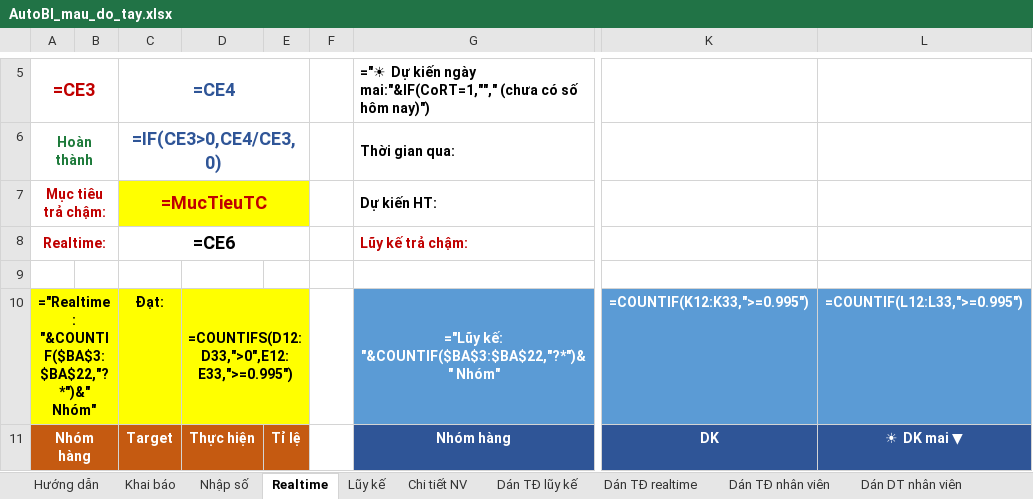
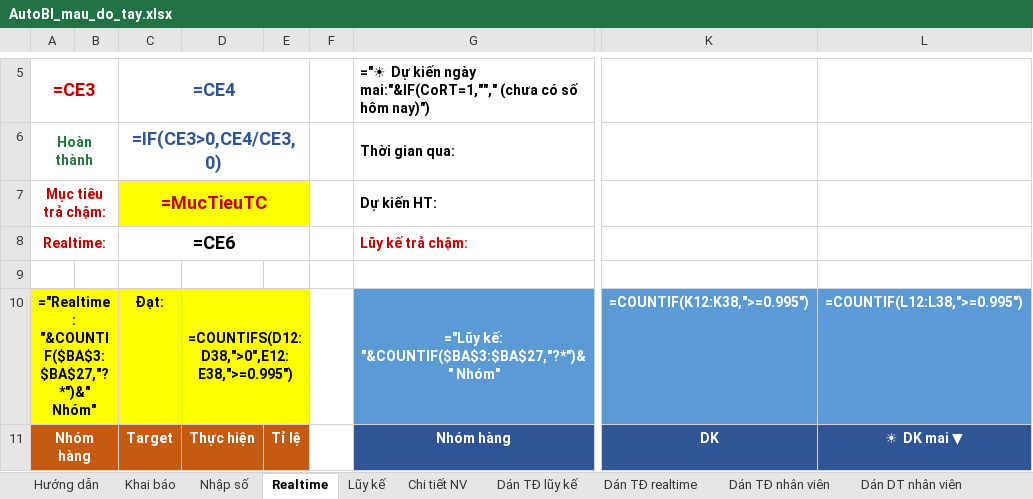
Before and after one commit to PhamngocNDH/AutoBI, an Excel workbook: AutoBI_mau_do_tay.xlsx, sheet Realtime, drawn as a sheet; only a part is shown, gaps mark what is left out; values as stored, in another font and other column widths than the file's, no borders; formulas without a stored value are shown as written; conditional formats not drawn; the diff covers the shown part only; the diff names each change by its address in the sheet, - before the commit and + after, or states it on an @@ line.

```diff
--- a/AutoBI_mau_do_tay.xlsx (sheet Realtime)
+++ b/AutoBI_mau_do_tay.xlsx (sheet Realtime)
-A10: ="Realtime: "&COUNTIF($BA$3:$BA$22,"?*")&" Nhóm"
+A10: ="Realtime: "&COUNTIF($BA$3:$BA$27,"?*")&" Nhóm"
-D10: =COUNTIFS(D12:D33,">0",E12:E33,">=0.995")
+D10: =COUNTIFS(D12:D38,">0",E12:E38,">=0.995")
-G10: ="Lũy kế: "&COUNTIF($BA$3:$BA$22,"?*")&" Nhóm"
+G10: ="Lũy kế: "&COUNTIF($BA$3:$BA$27,"?*")&" Nhóm"
-K10: =COUNTIF(K12:K33,">=0.995")
+K10: =COUNTIF(K12:K38,">=0.995")
-L10: =COUNTIF(L12:L33,">=0.995")
+L10: =COUNTIF(L12:L38,">=0.995")
```
Also changed, not shown: 10 added rows, 5 removed rows and 416 edited cells elsewhere in this sheet, sheet Tính, sheet Chi tiết NV, sheet Lũy kế, hidden cells.
